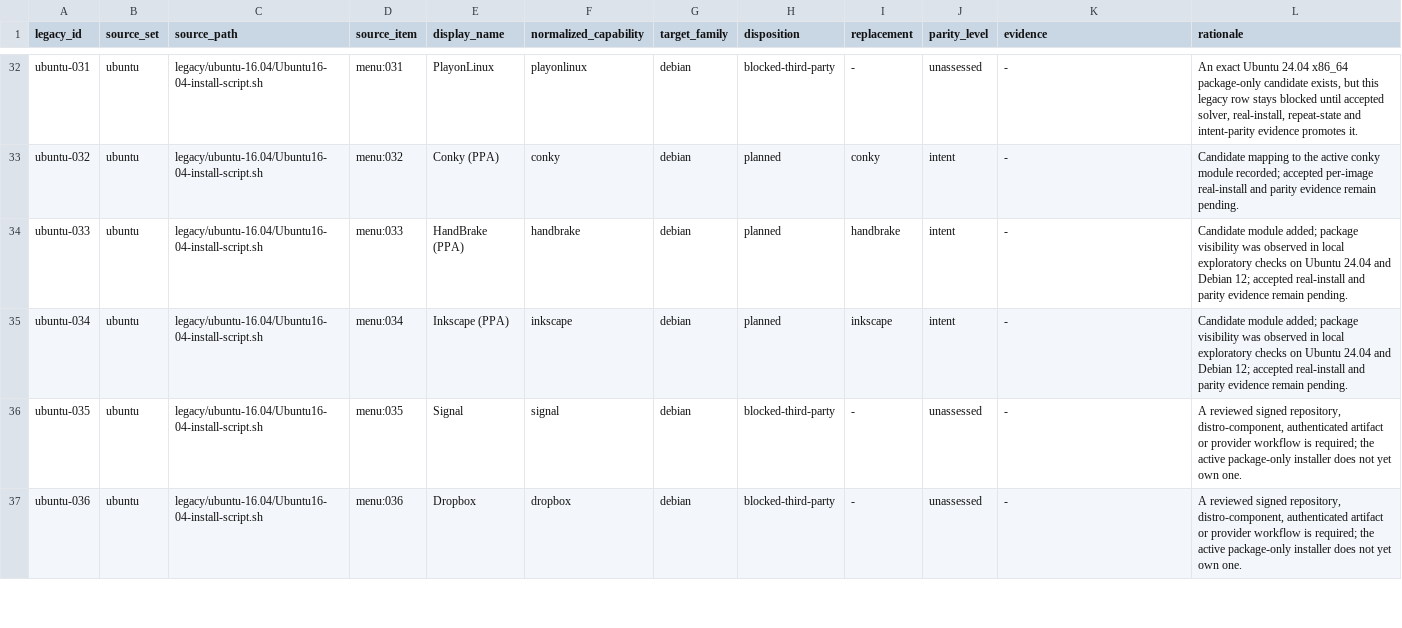
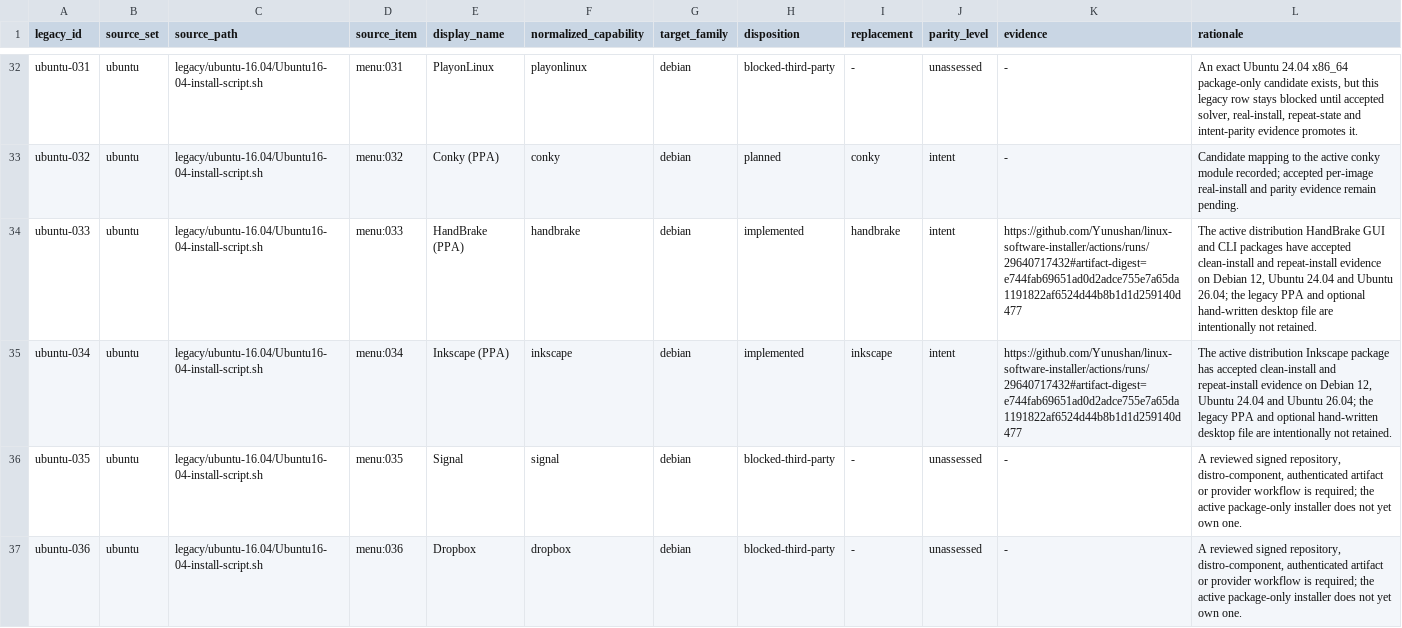
Before and after one commit to Yunushan/linux-software-installer, a TSV file: docs/legacy-inventory.tsv, drawn as a sheet; only a part is shown, gaps mark what is left out.

```diff
--- a/docs/legacy-inventory.tsv
+++ b/docs/legacy-inventory.tsv
@@ -33,4 +33,4 @@ ubuntu-031	ubuntu	legacy/ubuntu-16.04/Ubuntu16-04-install-script.sh	menu:031	Pla
 ubuntu-032	ubuntu	legacy/ubuntu-16.04/Ubuntu16-04-install-script.sh	menu:032	Conky (PPA)	conky	debian	planned	conky	intent	-	Candidate mapping to the active conky module recorded; accepted per-image real-install and parity evidence remain pending.
-ubuntu-033	ubuntu	legacy/ubuntu-16.04/Ubuntu16-04-install-script.sh	menu:033	HandBrake (PPA)	handbrake	debian	planned	handbrake	intent	-	Candidate module added; package visibility was observed in local exploratory checks on Ubuntu 24.04 and Debian 12; accepted real-install and parity evidence remain pending.
-ubuntu-034	ubuntu	legacy/ubuntu-16.04/Ubuntu16-04-install-script.sh	menu:034	Inkscape (PPA)	inkscape	debian	planned	inkscape	intent	-	Candidate module added; package visibility was observed in local exploratory checks on Ubuntu 24.04 and Debian 12; accepted real-install and parity evidence remain pending.
+ubuntu-033	ubuntu	legacy/ubuntu-16.04/Ubuntu16-04-install-script.sh	menu:033	HandBrake (PPA)	handbrake	debian	implemented	handbrake	intent	https://github.com/Yunushan/linux-software-installer/actions/runs/29640717432#artifact-digest=e744fab69651ad0d2adce755e7a65da1191822af6524d44b8b1d1d259140d477	The active distribution HandBrake GUI and CLI packages have accepted clean-install and repeat-install evidence on Debian 12, Ubuntu 24.04 and Ubuntu 26.04; the legacy PPA and optional hand-written desktop file are intentionally not retained.
+ubuntu-034	ubuntu	legacy/ubuntu-16.04/Ubuntu16-04-install-script.sh	menu:034	Inkscape (PPA)	inkscape	debian	implemented	inkscape	intent	https://github.com/Yunushan/linux-software-installer/actions/runs/29640717432#artifact-digest=e744fab69651ad0d2adce755e7a65da1191822af6524d44b8b1d1d259140d477	The active distribution Inkscape package has accepted clean-install and repeat-install evidence on Debian 12, Ubuntu 24.04 and Ubuntu 26.04; the legacy PPA and optional hand-written desktop file are intentionally not retained.
 ubuntu-035	ubuntu	legacy/ubuntu-16.04/Ubuntu16-04-install-script.sh	menu:035	Signal	signal	debian	blocked-third-party	-	unassessed	-	A reviewed signed repository, distro-component, authenticated artifact or provider workflow is required; the active package-only installer does not yet own one.
```
Also changed, not shown: docs/accepted-evidence.tsv, docs/legacy-promotion-readiness.tsv, 2 other files.
